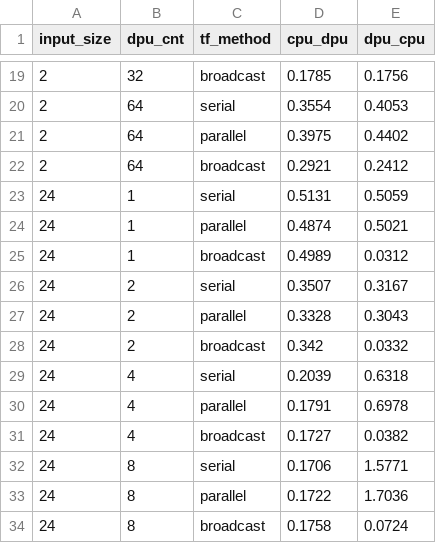
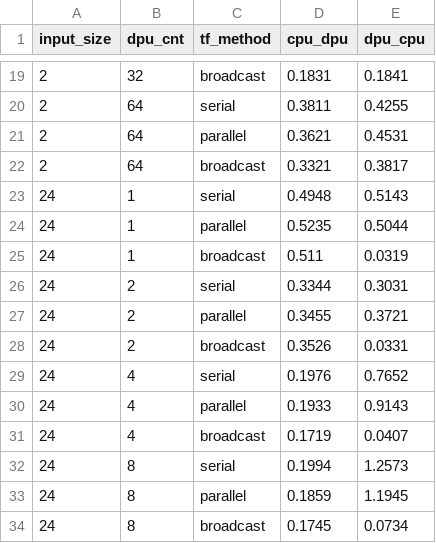
Before and after one commit to tenderribs/ca_lab1, a CSV file: lab3/task1/out.csv, drawn as a sheet; only a part is shown, gaps mark what is left out; the diff covers the shown part only.

```diff
--- a/lab3/task1/out.csv
+++ b/lab3/task1/out.csv
@@ -19,16 +19,16 @@ input_size,dpu_cnt,tf_method,cpu_dpu,dpu_cpu
-2,32,broadcast,0.1785,0.1756
-2,64,serial,0.3554,0.4053
-2,64,parallel,0.3975,0.4402
-2,64,broadcast,0.2921,0.2412
-24,1,serial,0.5131,0.5059
-24,1,parallel,0.4874,0.5021
-24,1,broadcast,0.4989,0.0312
-24,2,serial,0.3507,0.3167
-24,2,parallel,0.3328,0.3043
-24,2,broadcast,0.342,0.0332
-24,4,serial,0.2039,0.6318
-24,4,parallel,0.1791,0.6978
-24,4,broadcast,0.1727,0.0382
-24,8,serial,0.1706,1.5771
-24,8,parallel,0.1722,1.7036
-24,8,broadcast,0.1758,0.0724
+2,32,broadcast,0.1831,0.1841
+2,64,serial,0.3811,0.4255
+2,64,parallel,0.3621,0.4531
+2,64,broadcast,0.3321,0.3817
+24,1,serial,0.4948,0.5143
+24,1,parallel,0.5235,0.5044
+24,1,broadcast,0.511,0.0319
+24,2,serial,0.3344,0.3031
+24,2,parallel,0.3455,0.3721
+24,2,broadcast,0.3526,0.0331
+24,4,serial,0.1976,0.7652
+24,4,parallel,0.1933,0.9143
+24,4,broadcast,0.1719,0.0407
+24,8,serial,0.1994,1.2573
+24,8,parallel,0.1859,1.1945
+24,8,broadcast,0.1745,0.0734
```
Also changed, not shown: 91 edited cells elsewhere in this file, 2 other files.
